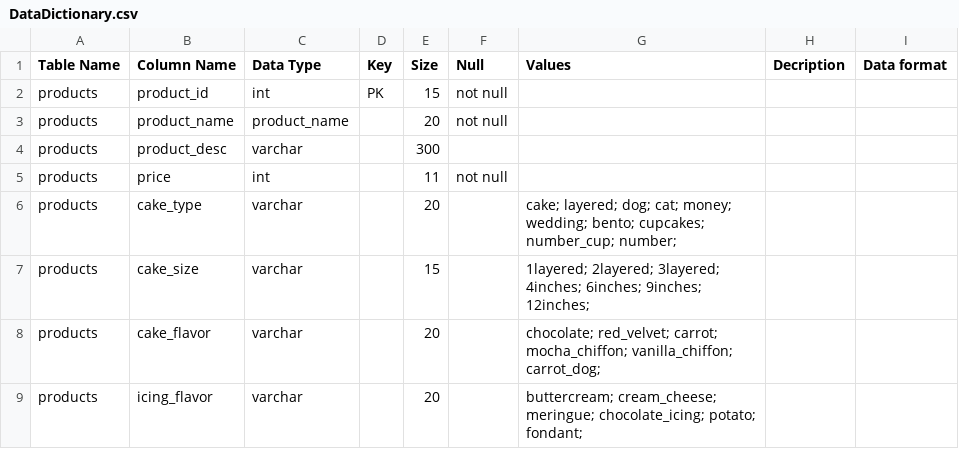
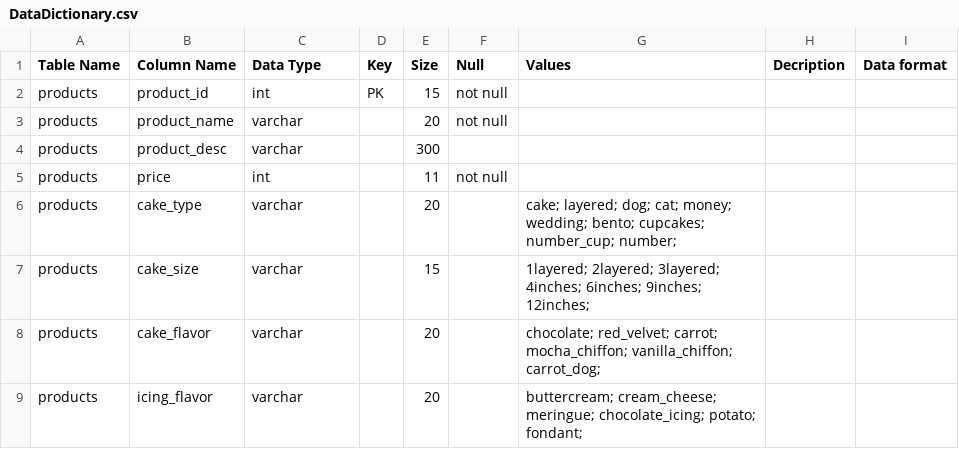
Before and after one commit to neilsoneja/Kaye-Bakes-2, a CSV file: DataDictionary.csv, drawn as a sheet; only a part is shown.

```diff
--- a/DataDictionary.csv
+++ b/DataDictionary.csv
@@ -2,3 +2,3 @@
 products,product_id,int,PK,15,not null,,,
-products,product_name,product_name,,20,not null,,,
+products,product_name,varchar,,20,not null,,,
 products,product_desc,varchar,,300,,,,
```
Also changed, not shown: 21 other files.
